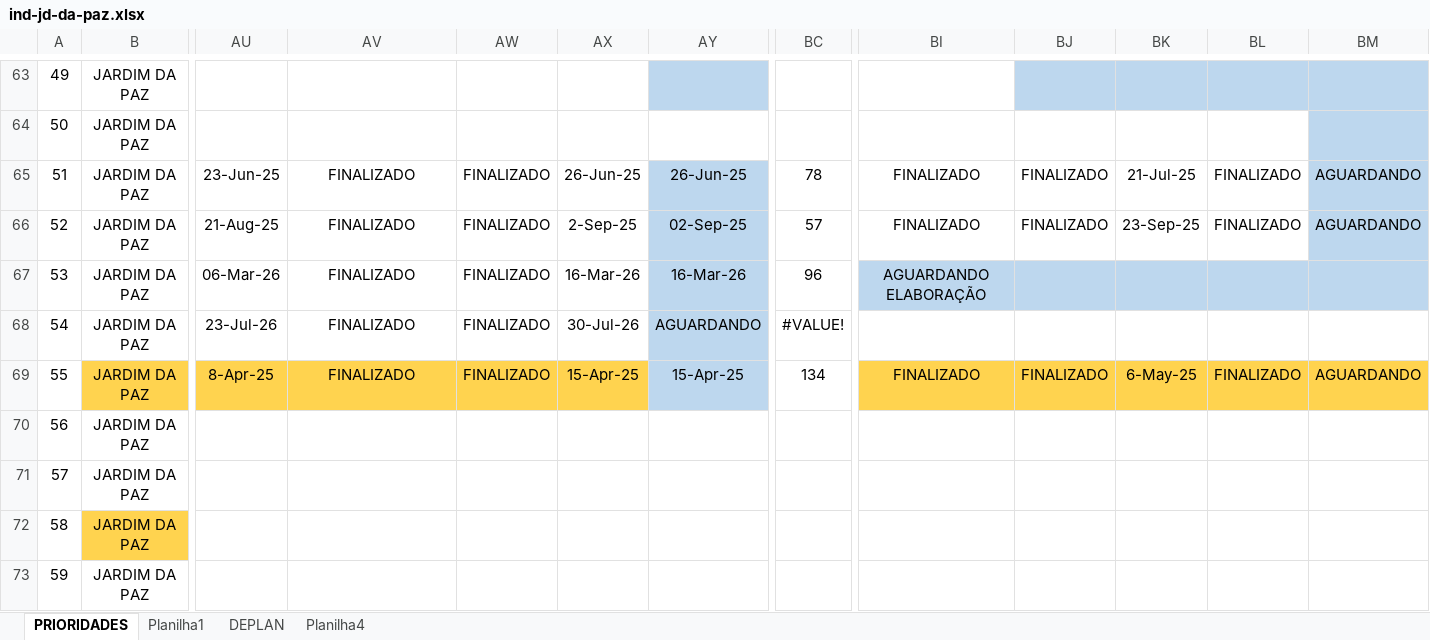
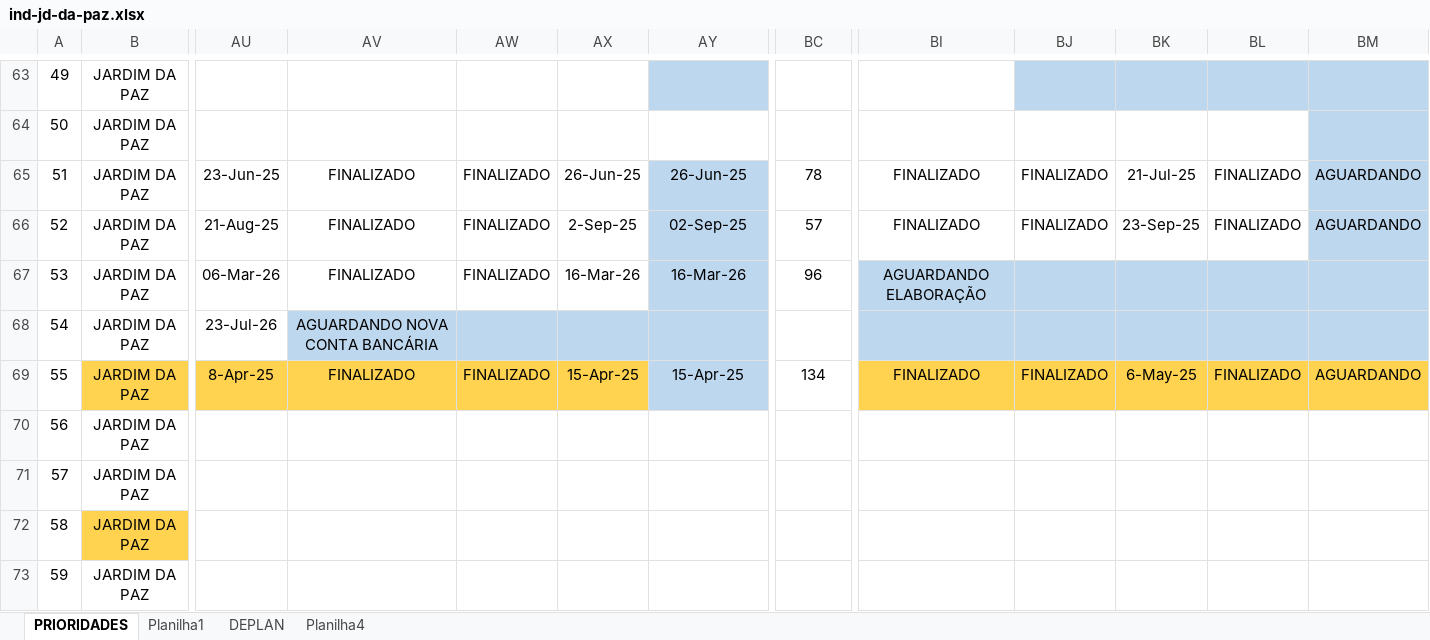
Before and after one commit to secretariahabitacao/painel-cts-habitacao, an Excel workbook: ind-jd-da-paz.xlsx, sheet PRIORIDADES, drawn as a sheet; only a part is shown, gaps mark what is left out; values as stored, in another font and other column widths than the file's, no borders; conditional formats not drawn; the diff covers the shown part only; the diff names each change by its address in the sheet, - before the commit and + after, or states it on an @@ line.

```diff
--- a/ind-jd-da-paz.xlsx (sheet PRIORIDADES)
+++ b/ind-jd-da-paz.xlsx (sheet PRIORIDADES)
-AV68: FINALIZADO
+AV68: AGUARDANDO NOVA CONTA BANCÁRIA
-AV68:AX68 fill: none
+AV68:AX68 fill: #BDD7EE
-AW68: FINALIZADO
+AW68: (empty)
-AX68: 30-Jul-26
+AX68: (empty)
-AY68: AGUARDANDO
+AY68: (empty)
-BC68: #VALUE!
+BC68: (empty)
-BI68:BM68 fill: none
+BI68:BM68 fill: #BDD7EE
```
Also changed, not shown: 67 edited cells and cell formats elsewhere in this sheet, sheet Planilha1.
